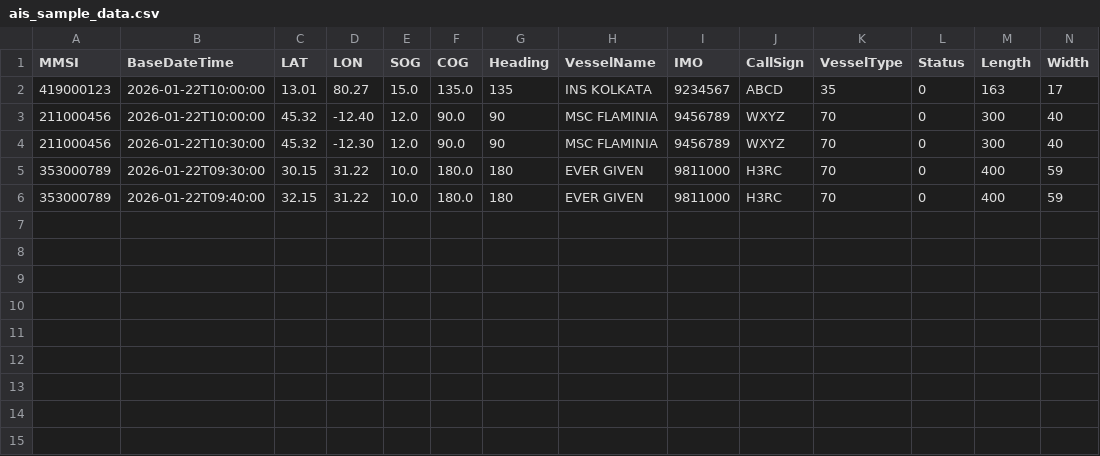
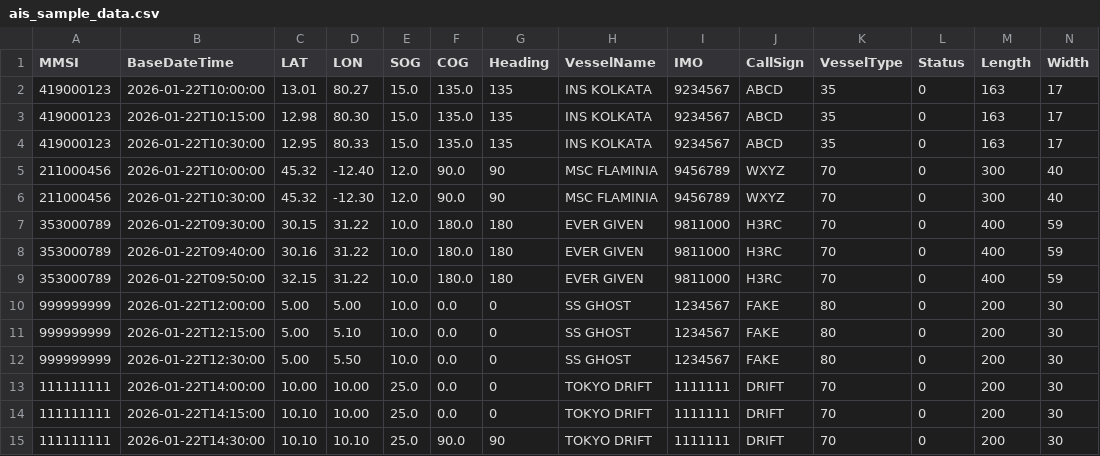
Before and after one commit to Amriteshwork/maritime_ai_commander, a CSV file: data/ais_sample_data.csv, drawn as a sheet; only a part is shown; addresses are those after the commit; rows hold the shown columns only; the diff names each change by its address in the sheet, - before the commit and + after, or states it on an @@ line.

Commit message:
updated sample data

```diff
--- a/data/ais_sample_data.csv
+++ b/data/ais_sample_data.csv
+row 3: 419000123 | 2026-01-22T10:15:00 | 12.98 | 80.30 | 15.0 | 135.0 | 135 | INS KOLKATA | 9234567 | ABCD | 35 | 0 | 163 | 17
+row 4: 419000123 | 2026-01-22T10:30:00 | 12.95 | 80.33 | 15.0 | 135.0 | 135 | INS KOLKATA | 9234567 | ABCD | 35 | 0 | 163 | 17
+row 8: 353000789 | 2026-01-22T09:40:00 | 30.16 | 31.22 | 10.0 | 180.0 | 180 | EVER GIVEN | 9811000 | H3RC | 70 | 0 | 400 | 59
-B9 (BaseDateTime): 2026-01-22T09:40:00
+B9 (BaseDateTime): 2026-01-22T09:50:00
+row 10: 999999999 | 2026-01-22T12:00:00 | 5.00 | 5.00 | 10.0 | 0.0 | 0 | SS GHOST | 1234567 | FAKE | 80 | 0 | 200 | 30
+row 11: 999999999 | 2026-01-22T12:15:00 | 5.00 | 5.10 | 10.0 | 0.0 | 0 | SS GHOST | 1234567 | FAKE | 80 | 0 | 200 | 30
+row 12: 999999999 | 2026-01-22T12:30:00 | 5.00 | 5.50 | 10.0 | 0.0 | 0 | SS GHOST | 1234567 | FAKE | 80 | 0 | 200 | 30
+row 13: 111111111 | 2026-01-22T14:00:00 | 10.00 | 10.00 | 25.0 | 0.0 | 0 | TOKYO DRIFT | 1111111 | DRIFT | 70 | 0 | 200 | 30
+row 14: 111111111 | 2026-01-22T14:15:00 | 10.10 | 10.00 | 25.0 | 0.0 | 0 | TOKYO DRIFT | 1111111 | DRIFT | 70 | 0 | 200 | 30
+row 15: 111111111 | 2026-01-22T14:30:00 | 10.10 | 10.10 | 25.0 | 90.0 | 90 | TOKYO DRIFT | 1111111 | DRIFT | 70 | 0 | 200 | 30
```
